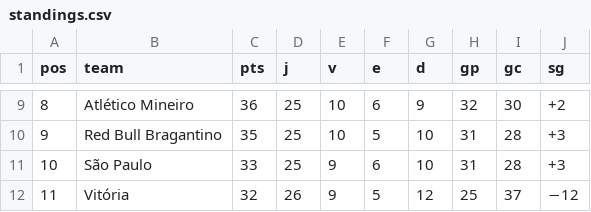
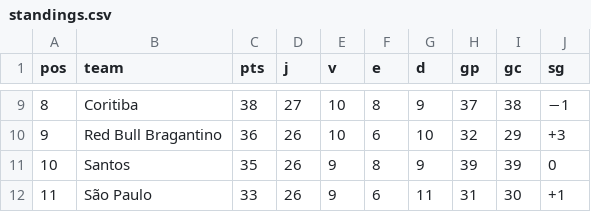
Before and after one commit to danguibes/monte-carlo-brasileirao, a CSV file: data/standings.csv, drawn as a sheet; only a part is shown, gaps mark what is left out; the diff covers the shown part only.

```diff
--- a/data/standings.csv
+++ b/data/standings.csv
@@ -9,4 +9,4 @@ pos,team,pts,j,v,e,d,gp,gc,sg
-8,Atlético Mineiro,36,25,10,6,9,32,30,+2
-9,Red Bull Bragantino,35,25,10,5,10,31,28,+3
-10,São Paulo,33,25,9,6,10,31,28,+3
-11,Vitória,32,26,9,5,12,25,37,−12
+8,Coritiba,38,27,10,8,9,37,38,−1
+9,Red Bull Bragantino,36,26,10,6,10,32,29,+3
+10,Santos,35,26,9,8,9,39,39,0
+11,São Paulo,33,26,9,6,11,31,30,+1
```
Also changed, not shown: 76 edited cells elsewhere in this file, 4 other files.
